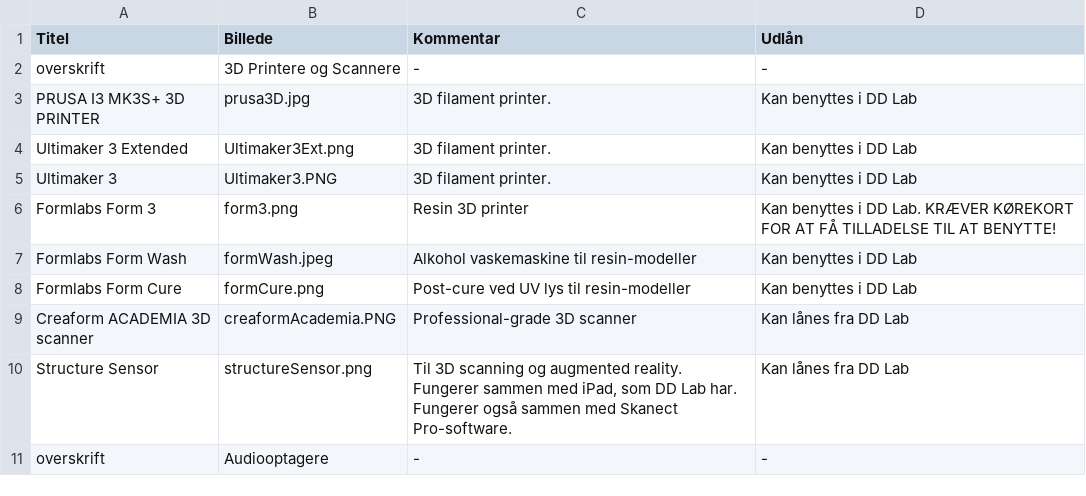
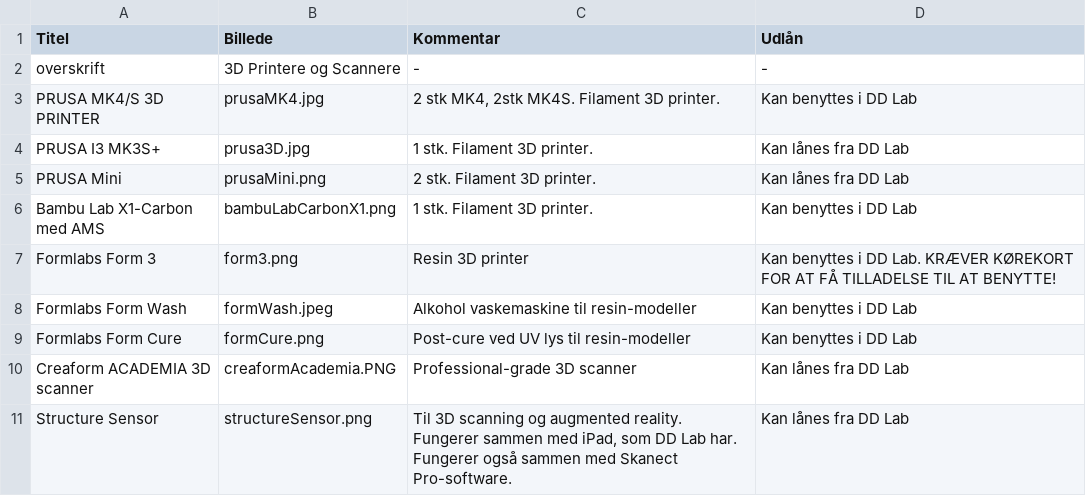
Before and after one commit to DDlabAU/faciliteter-og-udstyr, a CSV file: dd-lab/DDLabTabel.csv, drawn as a sheet; only a part is shown; the shorter side is filled out with more unchanged rows.

Commit message:
Opdater 3D printere

```diff
--- a/dd-lab/DDLabTabel.csv
+++ b/dd-lab/DDLabTabel.csv
@@ -2,5 +2,6 @@
 overskrift;3D Printere og Scannere;-;-
-PRUSA I3 MK3S+ 3D PRINTER;prusa3D.jpg;3D filament printer.;Kan benyttes i DD Lab
-Ultimaker 3 Extended;Ultimaker3Ext.png;3D filament printer.;Kan benyttes i DD Lab
-Ultimaker 3;Ultimaker3.PNG;3D filament printer.;Kan benyttes i DD Lab
+PRUSA MK4/S 3D PRINTER;prusaMK4.jpg;2 stk MK4, 2stk MK4S. Filament 3D printer.;Kan benyttes i DD Lab
+PRUSA I3 MK3S+;prusa3D.jpg;1 stk. Filament 3D printer.;Kan lånes fra DD Lab
+PRUSA Mini;prusaMini.png;2 stk. Filament 3D printer.;Kan lånes fra DD Lab
+Bambu Lab X1-Carbon med AMS;bambuLabCarbonX1.png;1 stk. Filament 3D printer.;Kan benyttes i DD Lab
 Formlabs Form 3;form3.png;Resin 3D printer;Kan benyttes i DD Lab. KRÆVER KØREKORT FOR AT FÅ TILLADELSE TIL AT BENYTTE!
```
Also changed, not shown: 3 other files.
